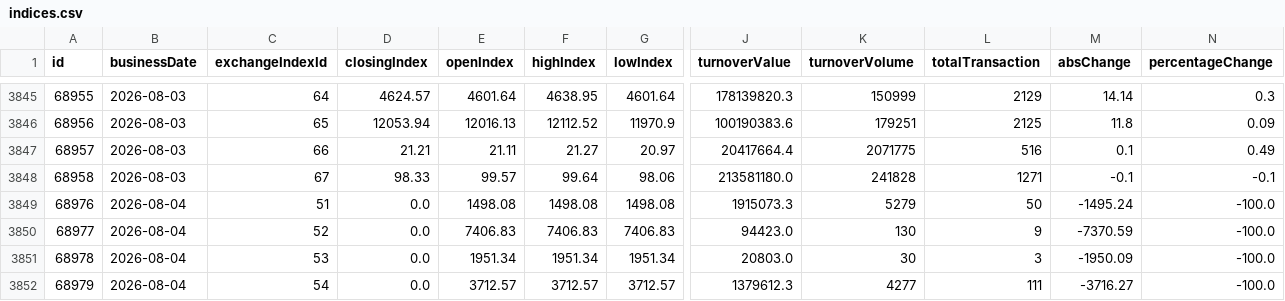
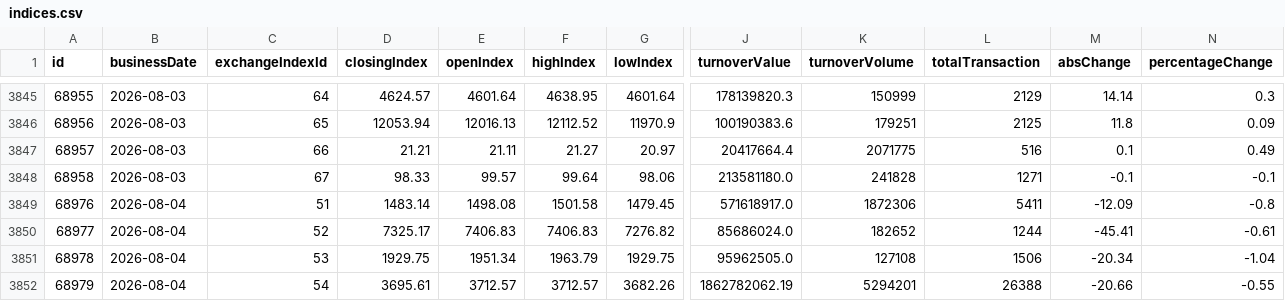
Before and after one commit to Aabaran7/nepse-forecast, a CSV file: data-mirror/archive/indices.csv, drawn as a sheet; only a part is shown, gaps mark what is left out; the diff covers the shown part only; the diff names each change by its address in the sheet, - before the commit and + after, or states it on an @@ line.

```diff
--- a/data-mirror/archive/indices.csv
+++ b/data-mirror/archive/indices.csv
-D3849 (closingIndex): 0.0
+D3849 (closingIndex): 1483.14
-F3849 (highIndex): 1498.08
+F3849 (highIndex): 1501.58
-G3849 (lowIndex): 1498.08
+G3849 (lowIndex): 1479.45
-J3849 (turnoverValue): 1915073.3
+J3849 (turnoverValue): 571618917.0
-K3849 (turnoverVolume): 5279
+K3849 (turnoverVolume): 1872306
-L3849 (totalTransaction): 50
+L3849 (totalTransaction): 5411
-M3849 (absChange): -1495.24
+M3849 (absChange): -12.09
-N3849 (percentageChange): -100.0
+N3849 (percentageChange): -0.8
-D3850 (closingIndex): 0.0
+D3850 (closingIndex): 7325.17
-G3850 (lowIndex): 7406.83
+G3850 (lowIndex): 7276.82
-J3850 (turnoverValue): 94423.0
+J3850 (turnoverValue): 85686024.0
-K3850 (turnoverVolume): 130
+K3850 (turnoverVolume): 182652
-L3850 (totalTransaction): 9
+L3850 (totalTransaction): 1244
-M3850 (absChange): -7370.59
+M3850 (absChange): -45.41
-N3850 (percentageChange): -100.0
+N3850 (percentageChange): -0.61
-D3851 (closingIndex): 0.0
+D3851 (closingIndex): 1929.75
-F3851 (highIndex): 1951.34
+F3851 (highIndex): 1963.79
-G3851 (lowIndex): 1951.34
+G3851 (lowIndex): 1929.75
-J3851 (turnoverValue): 20803.0
+J3851 (turnoverValue): 95962505.0
-K3851 (turnoverVolume): 30
+K3851 (turnoverVolume): 127108
-L3851 (totalTransaction): 3
+L3851 (totalTransaction): 1506
-M3851 (absChange): -1950.09
+M3851 (absChange): -20.34
-N3851 (percentageChange): -100.0
+N3851 (percentageChange): -1.04
-D3852 (closingIndex): 0.0
+D3852 (closingIndex): 3695.61
-G3852 (lowIndex): 3712.57
+G3852 (lowIndex): 3682.26
-J3852 (turnoverValue): 1379612.3
+J3852 (turnoverValue): 1862782062.19
-K3852 (turnoverVolume): 4277
+K3852 (turnoverVolume): 5294201
-L3852 (totalTransaction): 111
+L3852 (totalTransaction): 26388
-M3852 (absChange): -3716.27
+M3852 (absChange): -20.66
-N3852 (percentageChange): -100.0
+N3852 (percentageChange): -0.55
```
Also changed, not shown: 103 edited cells elsewhere in this file, data-mirror/archive/_manifest.csv, data-mirror/archive/market_summary.csv, 6 other files.
